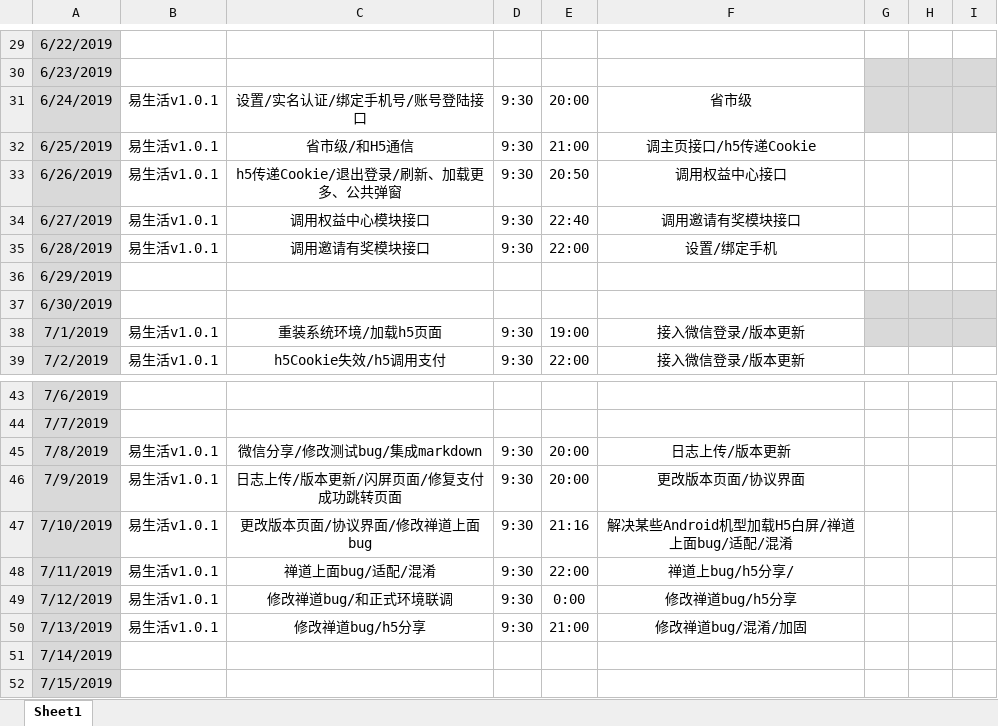
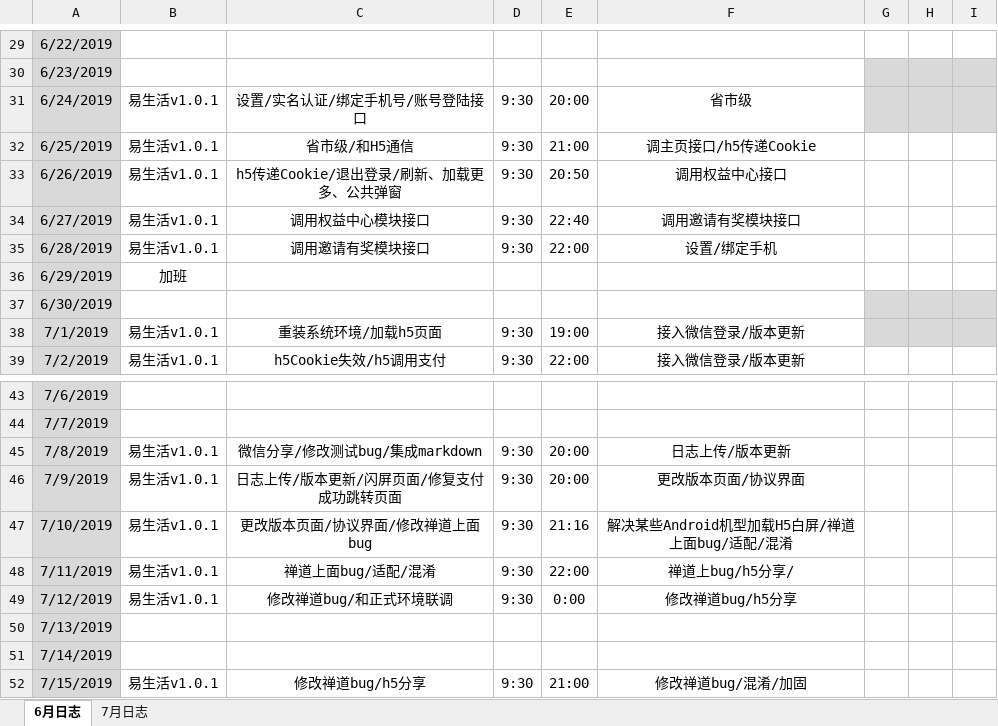
Before and after one commit to xiaofengshen/heheh, an Excel workbook: 易超_1工作·日志.xlsx, sheet 6月日志, drawn as a sheet; only a part is shown, gaps mark what is left out; values as stored, in another font and other column widths than the file's, no borders; the diff names each change by its address in the sheet, - before the commit and + after, or states it on an @@ line.

```diff
--- a/易超_1工作·日志.xlsx (sheet 6月日志)
+++ b/易超_1工作·日志.xlsx (sheet 6月日志)
-sheet tab: Sheet1
+sheet tab: 6月日志
+sheet tab: 7月日志
-B36: (empty)
+B36: 加班
-B50: 易生活v1.0.1
+B50: (empty)
-C50: 修改禅道bug/h5分享
+C50: (empty)
-D50: 9:30
+D50: (empty)
-E50: 21:00
+E50: (empty)
-F50: 修改禅道bug/混淆/加固
+F50: (empty)
-B52: (empty)
+B52: 易生活v1.0.1
-C52: (empty)
+C52: 修改禅道bug/h5分享
-D52: (empty)
+D52: 9:30
-E52: (empty)
+E52: 21:00
-F52: (empty)
+F52: 修改禅道bug/混淆/加固
```
